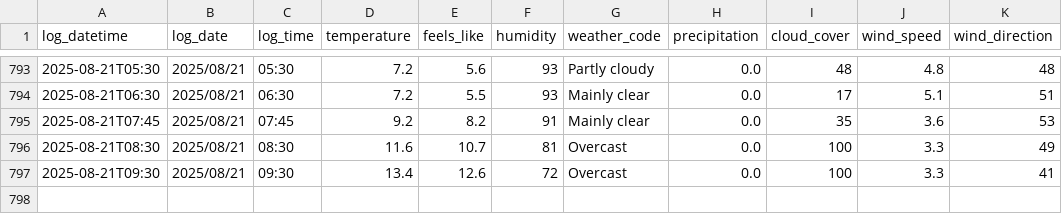
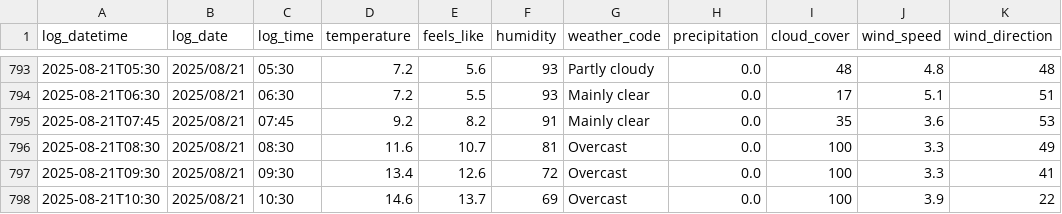
Before and after one commit to SurestPoem/WeatherLogger, a CSV file: Weather_Logger/weather_log.csv, drawn as a sheet; only a part is shown, gaps mark what is left out; the diff names each change by its address in the sheet, - before the commit and + after, or states it on an @@ line.

```diff
--- a/Weather_Logger/weather_log.csv
+++ b/Weather_Logger/weather_log.csv
+row 798: 2025-08-21T10:30 | 2025/08/21 | 10:30 | 14.6 | 13.7 | 69 | Overcast | 0.0 | 100 | 3.9 | 22
```
